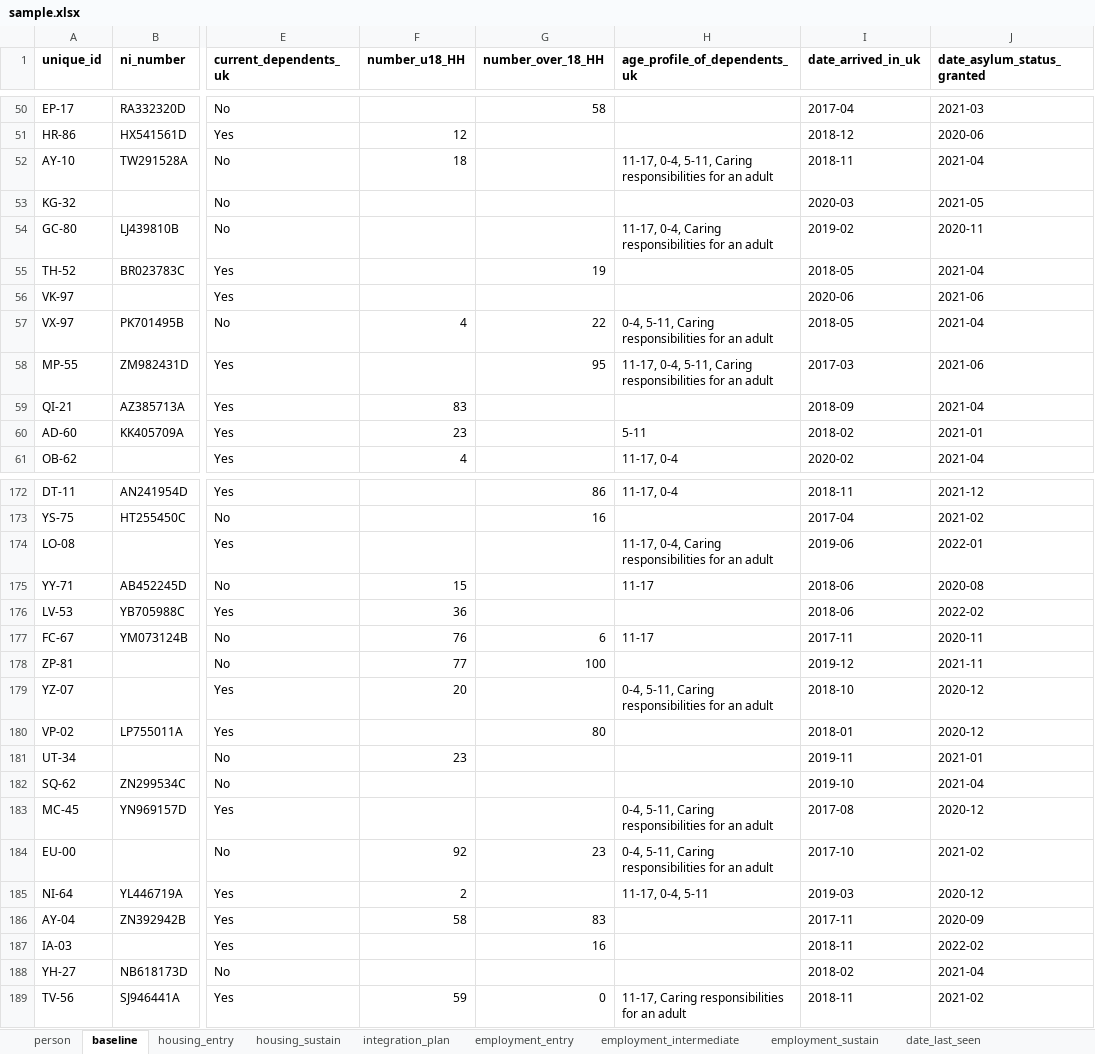
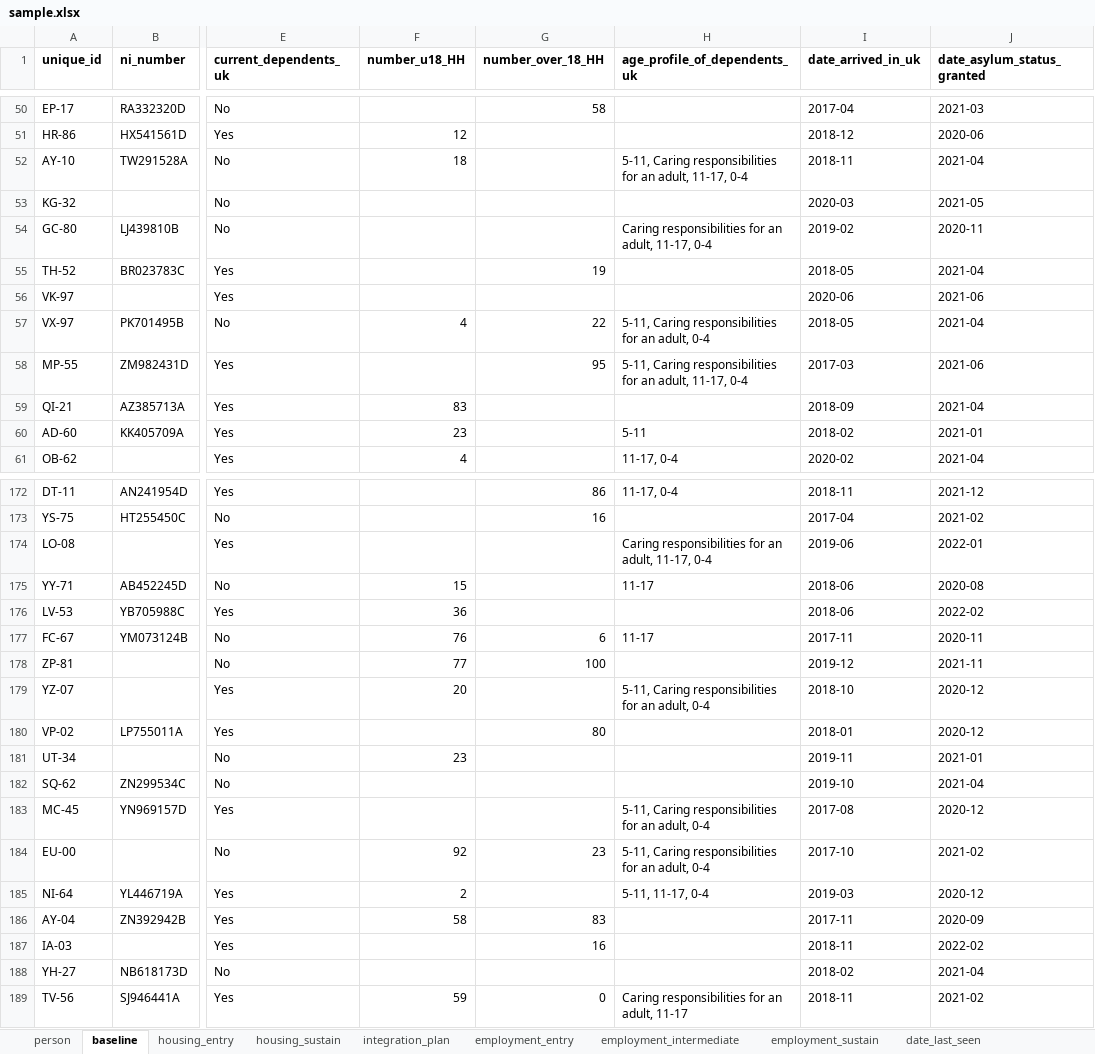
Before and after one commit to SocialFinanceDigitalLabs/RTOF-specification, an Excel workbook: assets/spec/samples/sample.xlsx, sheet baseline, drawn as a sheet; only a part is shown, gaps mark what is left out; values as stored, in another font and other column widths than the file's, no borders; the diff covers the shown part only; the diff names each change by its address in the sheet, - before the commit and + after, or states it on an @@ line.

```diff
--- a/assets/spec/samples/sample.xlsx (sheet baseline)
+++ b/assets/spec/samples/sample.xlsx (sheet baseline)
-H52 (age_profile_of_dependents_uk): 11-17, 0-4, 5-11, Caring responsibilities for an adult
+H52 (age_profile_of_dependents_uk): 5-11, Caring responsibilities for an adult, 11-17, 0-4
-H54 (age_profile_of_dependents_uk): 11-17, 0-4, Caring responsibilities for an adult
+H54 (age_profile_of_dependents_uk): Caring responsibilities for an adult, 11-17, 0-4
-H57 (age_profile_of_dependents_uk): 0-4, 5-11, Caring responsibilities for an adult
+H57 (age_profile_of_dependents_uk): 5-11, Caring responsibilities for an adult, 0-4
-H58 (age_profile_of_dependents_uk): 11-17, 0-4, 5-11, Caring responsibilities for an adult
+H58 (age_profile_of_dependents_uk): 5-11, Caring responsibilities for an adult, 11-17, 0-4
-H174 (age_profile_of_dependents_uk): 11-17, 0-4, Caring responsibilities for an adult
+H174 (age_profile_of_dependents_uk): Caring responsibilities for an adult, 11-17, 0-4
-H179 (age_profile_of_dependents_uk): 0-4, 5-11, Caring responsibilities for an adult
+H179 (age_profile_of_dependents_uk): 5-11, Caring responsibilities for an adult, 0-4
-H183:H184 (age_profile_of_dependents_uk): 0-4, 5-11, Caring responsibilities for an adult
+H183:H184 (age_profile_of_dependents_uk): 5-11, Caring responsibilities for an adult, 0-4
-H185 (age_profile_of_dependents_uk): 11-17, 0-4, 5-11
+H185 (age_profile_of_dependents_uk): 5-11, 11-17, 0-4
-H189 (age_profile_of_dependents_uk): 11-17, Caring responsibilities for an adult
+H189 (age_profile_of_dependents_uk): Caring responsibilities for an adult, 11-17
```
Also changed, not shown: 29 edited cells elsewhere in this sheet, assets/spec/specification-dimensions.xlsx, assets/spec/specification-records.xlsx, 6 other files.
